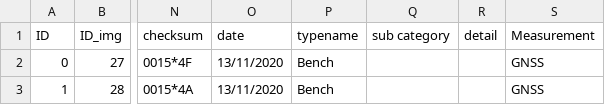
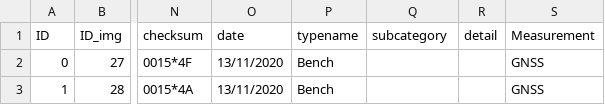
Before and after one commit to OliverVea/jayde16_olvea16_masters_2021, a CSV file: v1/files/ground_truth/groundtruth_harbor.csv, drawn as a sheet; only a part is shown, gaps mark what is left out; the diff names each change by its address in the sheet, - before the commit and + after, or states it on an @@ line.

```diff
--- a/v1/files/ground_truth/groundtruth_harbor.csv
+++ b/v1/files/ground_truth/groundtruth_harbor.csv
-Q1: sub category
+Q1: subcategory
```
Also changed, not shown: 4 other files.
